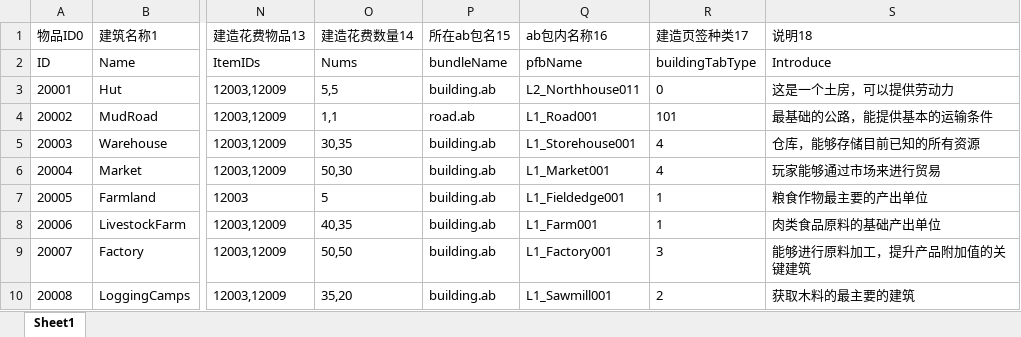
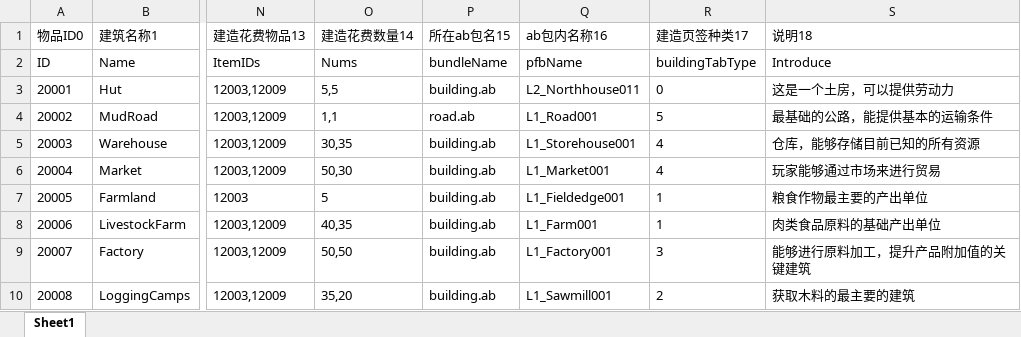
Before and after one commit to FMJ9922/BiShe, an Excel workbook: Assets/Resources/Data/RawData/Buildings.xlsx, sheet Sheet1, drawn as a sheet; only a part is shown, gaps mark what is left out; values as stored, in another font and other column widths than the file's, no borders; the diff names each change by its address in the sheet, - before the commit and + after, or states it on an @@ line.

```diff
--- a/Assets/Resources/Data/RawData/Buildings.xlsx (sheet Sheet1)
+++ b/Assets/Resources/Data/RawData/Buildings.xlsx (sheet Sheet1)
-R4 (建造页签种类17): 101
+R4 (建造页签种类17): 5
```
Also changed, not shown: 16 other files.
